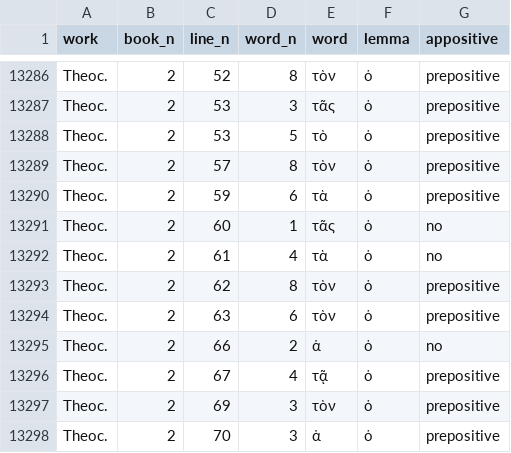
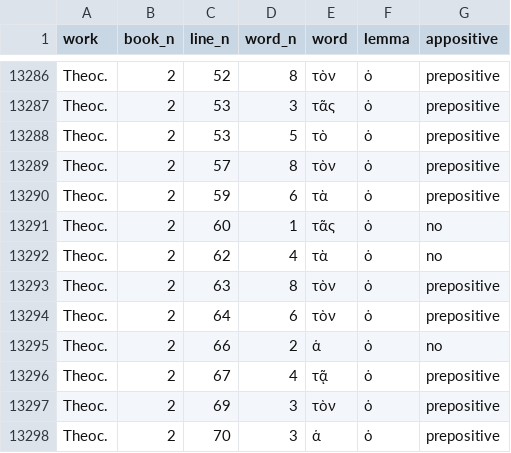
Before and after one commit to sasansom/sedes, a CSV file: src/exceptional-appositives.csv, drawn as a sheet; only a part is shown, gaps mark what is left out.

Commit message:
Update exceptional-appositives.csv
Align Theoc. 2.62–64 with Perseus6. Line 2.61 in scanned original (Cholmeley 1919), cf. <commit-8f9cc41>

```diff
--- a/src/exceptional-appositives.csv
+++ b/src/exceptional-appositives.csv
@@ -13291,5 +13291,5 @@ Theoc.,2,59,6,τὰ,ὁ,prepositive
 Theoc.,2,60,1,τᾶς,ὁ,no
-Theoc.,2,61,4,τὰ,ὁ,no
-Theoc.,2,62,8,τὸν,ὁ,prepositive
-Theoc.,2,63,6,τὸν,ὁ,prepositive
+Theoc.,2,62,4,τὰ,ὁ,no
+Theoc.,2,63,8,τὸν,ὁ,prepositive
+Theoc.,2,64,6,τὸν,ὁ,prepositive
 Theoc.,2,66,2,ἁ,ὁ,no
```
